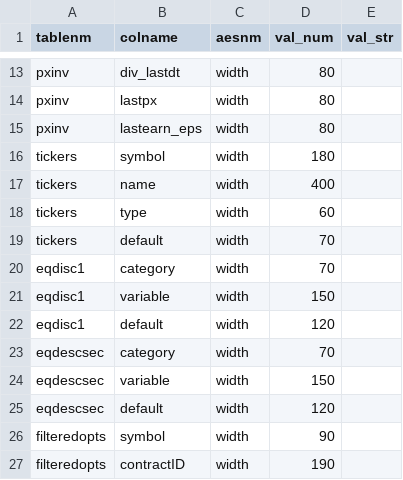
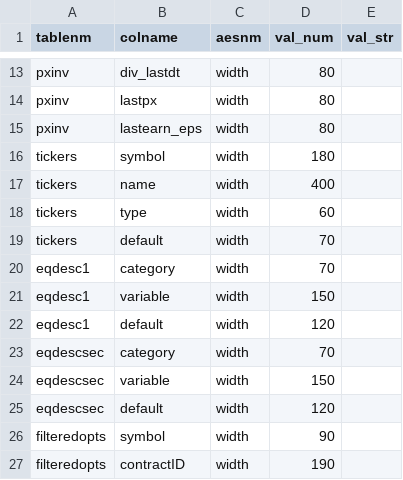
Before and after one commit to derekholmes0/alphavantagepf, a CSV file: inst/extdata/table_aes.csv, drawn as a sheet; only a part is shown, gaps mark what is left out.

```diff
--- a/inst/extdata/table_aes.csv
+++ b/inst/extdata/table_aes.csv
@@ -19,5 +19,5 @@ tickers,type,width,60,
 tickers,default,width,70,
-eqdisc1,category,width,70,
-eqdisc1,variable,width,150,
-eqdisc1,default,width,120,
+eqdesc1,category,width,70,
+eqdesc1,variable,width,150,
+eqdesc1,default,width,120,
 eqdescsec,category,width,70,
```
Also changed, not shown: inst/extdata/av_defaults.csv, inst/extdata/avsh_funcs.csv, 14 other files.
